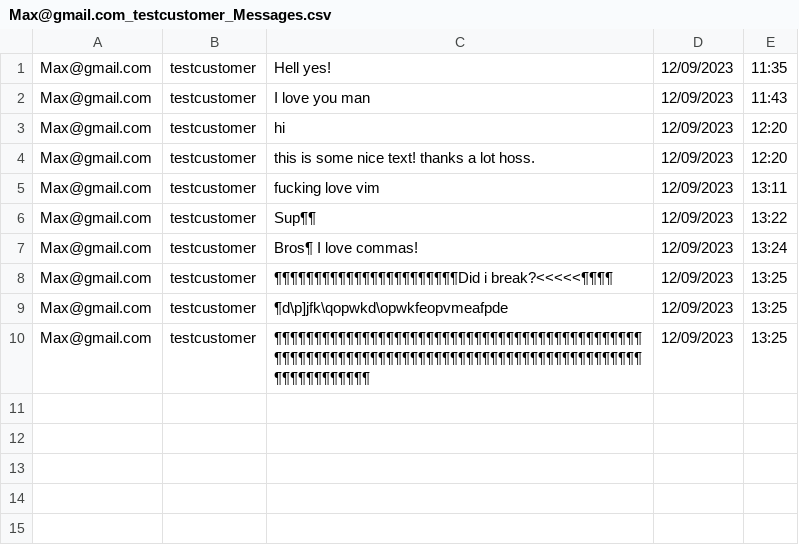
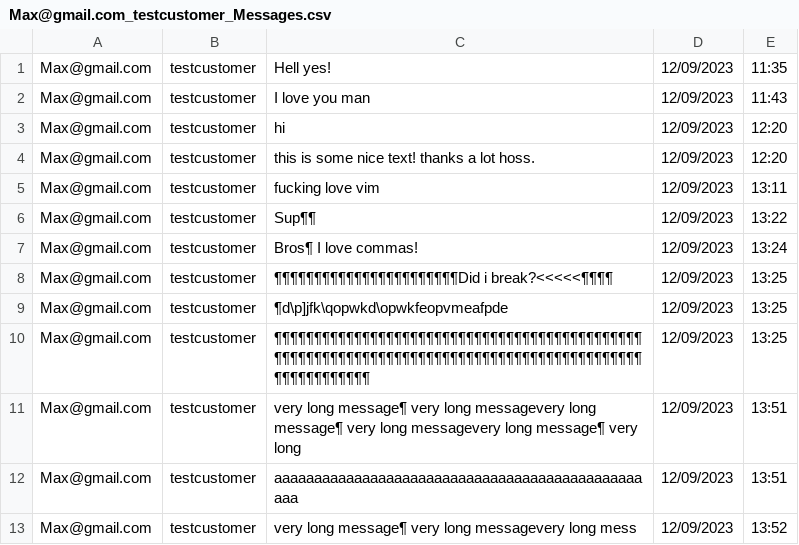
Before and after one commit to priyankbehera/sell.it, a CSV file: conversation_data/Max@gmail.com_testcustomer_Messages.csv, drawn as a sheet.

```diff
--- a/conversation_data/Max@gmail.com_testcustomer_Messages.csv
+++ b/conversation_data/Max@gmail.com_testcustomer_Messages.csv
@@ -10 +10,4 @@ Max@gmail.com,testcustomer,¶d\p]jfk\qopwkd\opwkfeopvmeafpde,12/09/2023,13:25
 Max@gmail.com,testcustomer,¶¶¶¶¶¶¶¶¶¶¶¶¶¶¶¶¶¶¶¶¶¶¶¶¶¶¶¶¶¶¶¶¶¶¶¶¶¶¶¶¶¶¶¶¶¶¶¶¶¶¶¶¶¶¶¶¶¶¶¶¶¶¶¶¶¶¶¶¶¶¶¶¶¶¶¶¶¶¶¶¶¶¶¶¶¶¶¶¶¶¶¶¶¶¶¶¶¶¶¶¶¶¶¶,12/09/2023,13:25
+Max@gmail.com,testcustomer,very long message¶ very long messagevery long message¶ very long messagevery long message¶ very long,12/09/2023,13:51
+Max@gmail.com,testcustomer,aaaaaaaaaaaaaaaaaaaaaaaaaaaaaaaaaaaaaaaaaaaaaaaaa,12/09/2023,13:51
+Max@gmail.com,testcustomer,very long message¶ very long messagevery long mess,12/09/2023,13:52
```
Also changed, not shown: 3 other files.
